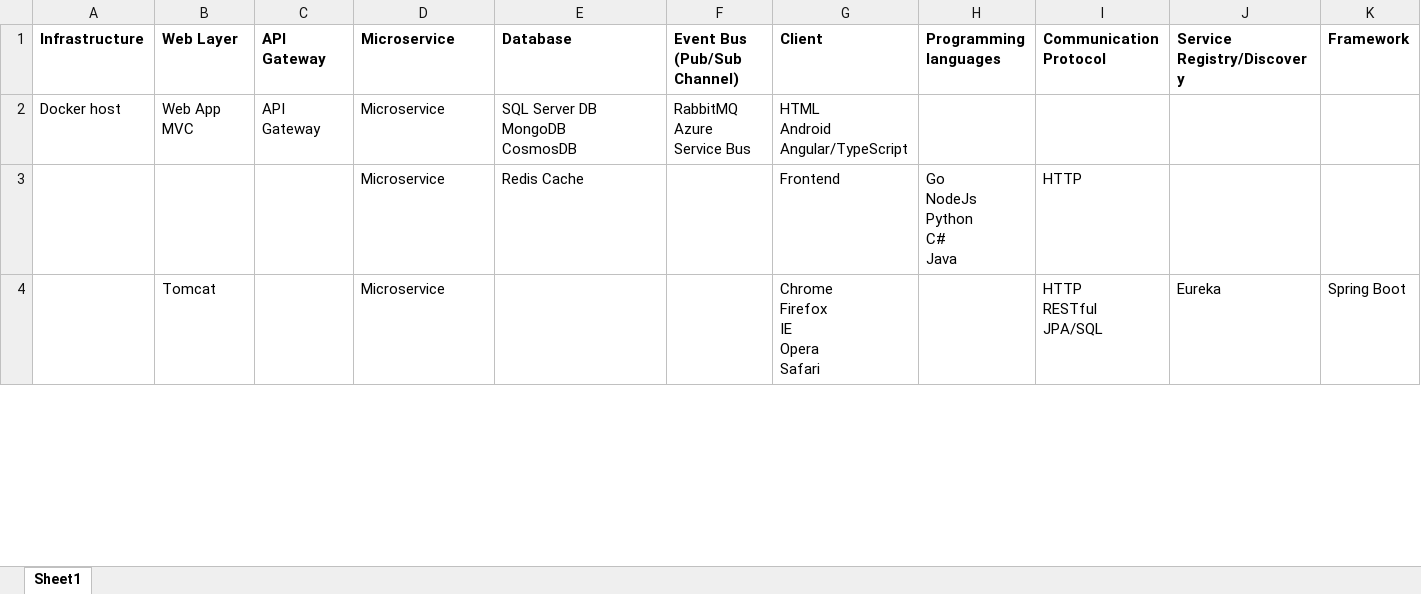
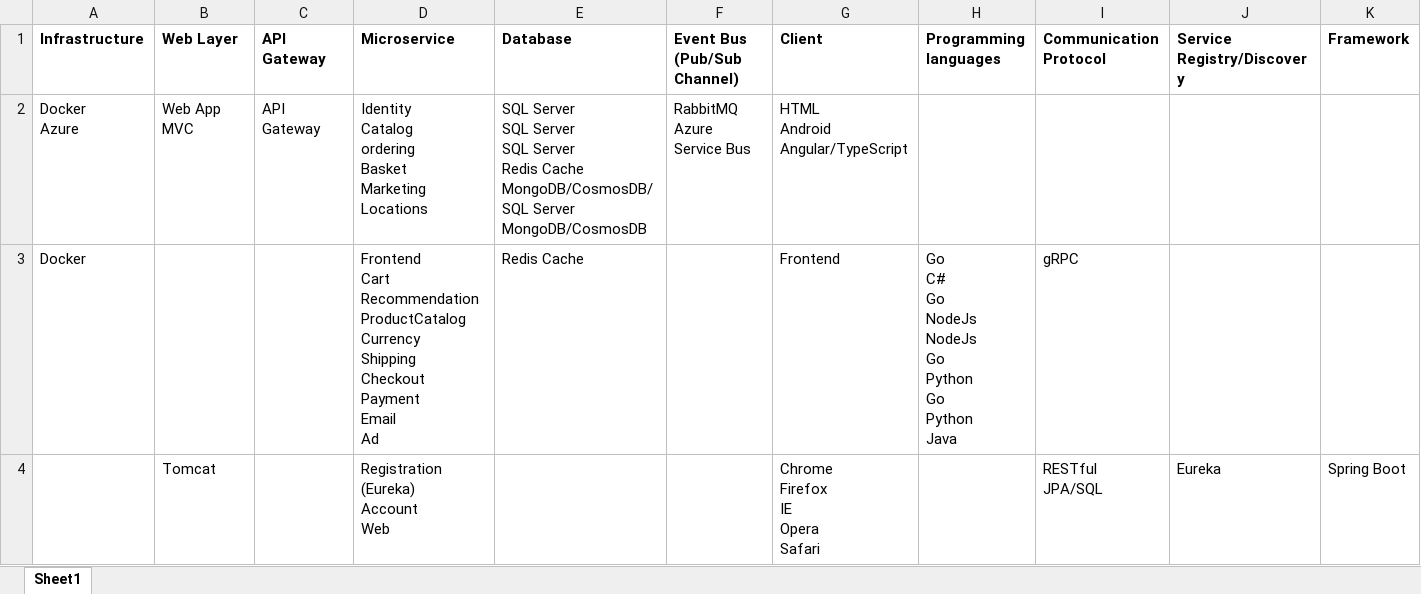
Before and after one commit to glmess/uol, an Excel workbook: Manual_DataMining_Microsrvc_Apps.xlsx, sheet Sheet1, drawn as a sheet; only a part is shown; values as stored, in another font and other column widths than the file's, no borders; removed rows and columns are numbered as before the commit, all else as after; ↵ is a line break in a cell; the diff covers the shown part only; the diff names each change by its address in the sheet, - before the commit and + after, or states it on an @@ line.

```diff
--- a/Manual_DataMining_Microsrvc_Apps.xlsx (sheet Sheet1)
+++ b/Manual_DataMining_Microsrvc_Apps.xlsx (sheet Sheet1)
-A2 (Infrastructure): Docker host
+A2 (Infrastructure): Docker ↵ Azure
-D2 (Microservice): Microservice
+D2 (Microservice): Identity ↵ Catalog ↵ ordering ↵ Basket ↵ Marketing ↵ Locations
-E2 (Database): SQL Server DB ↵ MongoDB ↵ CosmosDB
+E2 (Database): SQL Server ↵ SQL Server ↵ SQL Server ↵ Redis Cache ↵ MongoDB/CosmosDB/SQL Server ↵ MongoDB/CosmosDB
-row 3:  |  |  | Microservice | Redis Cache |  | Frontend | Go ↵ NodeJs ↵ Python ↵ C# ↵ Java | HTTP
+row 3: Docker |  |  | Frontend ↵ Cart ↵ Recommendation ↵ ProductCatalog ↵ Currency ↵ Shipping ↵ Checkout ↵ Payment ↵ Email ↵ Ad | Redis Cache |  | Frontend | Go ↵ C# ↵ Go ↵ NodeJs ↵ NodeJs ↵ Go ↵ Python ↵ Go ↵ Python ↵ Java | gRPC
-D4 (Microservice): Microservice
+D4 (Microservice): Registration (Eureka) ↵ Account ↵ Web
-I4 (Communication Protocol): HTTP ↵ RESTful ↵ JPA/SQL
+I4 (Communication Protocol): RESTful ↵ JPA/SQL
```
Also changed, not shown: 20 edited cells elsewhere in this sheet, 2 other files.
